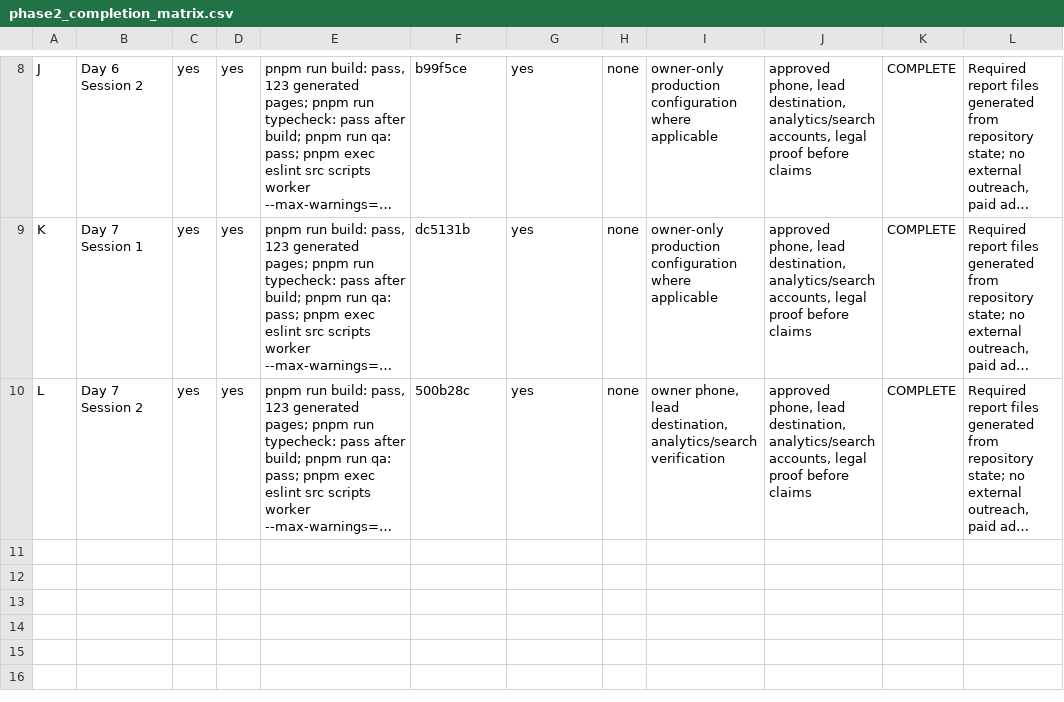
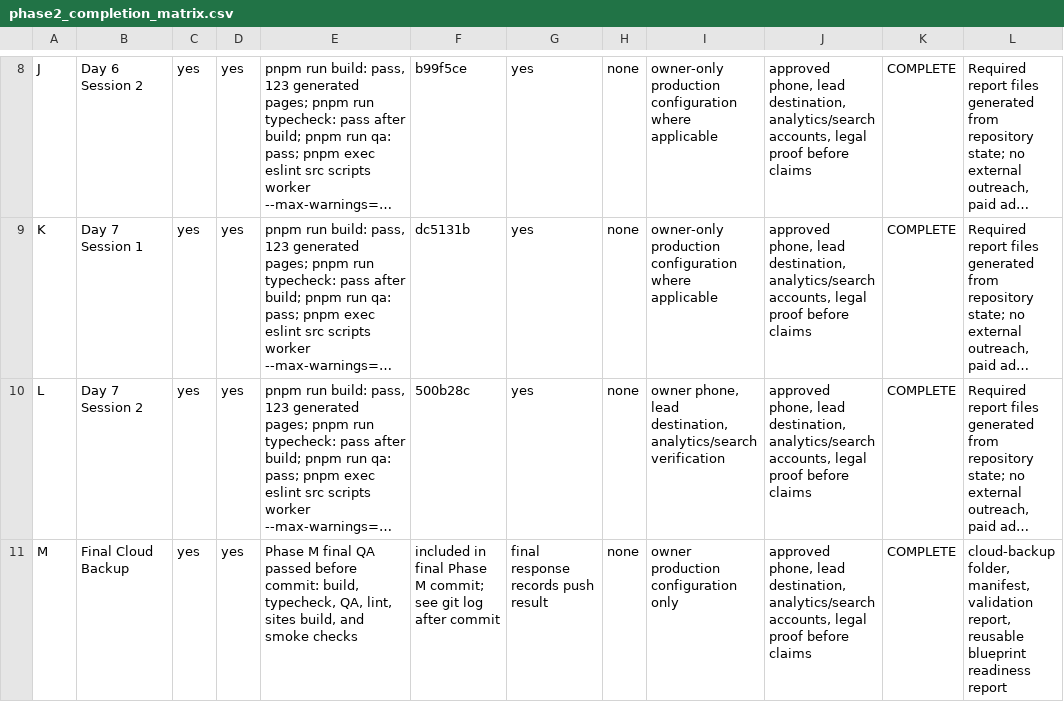
Before and after one commit to affankhan147-arch/ppc-website, a CSV file: reports/phase2_completion_matrix.csv, drawn as a sheet; only a part is shown, gaps mark what is left out; long unchanged cells end in …; the diff names each change by its address in the sheet, - before the commit and + after, or states it on an @@ line.

```diff
--- a/reports/phase2_completion_matrix.csv
+++ b/reports/phase2_completion_matrix.csv
+row 11: M | Final Cloud Backup | yes | yes | Phase M final QA passed before commit: build, typecheck, QA, lint, sites build, and smoke checks | included in final Phase M commit; see git log after commit | final response records push result | none | owner production configuration only | approved phone, lead destination, analytics/search accounts, legal proof before claims | COMPLETE | cloud-backup folder, manifest, validation report, reusable blueprint readiness report
```
Also changed, not shown: authority/day5_unpaid_backlink_prospects.csv, ops/daily_scorecard.csv, 25 other files.
